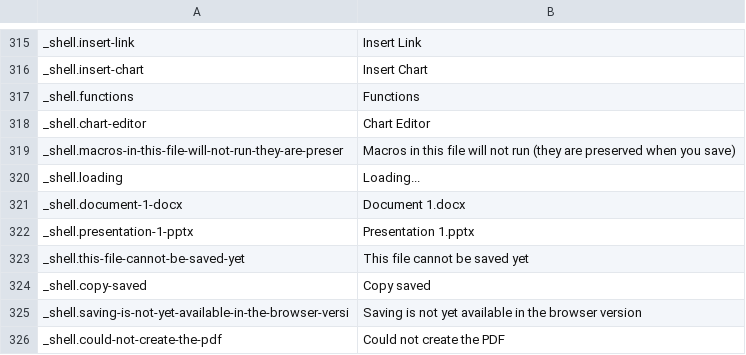
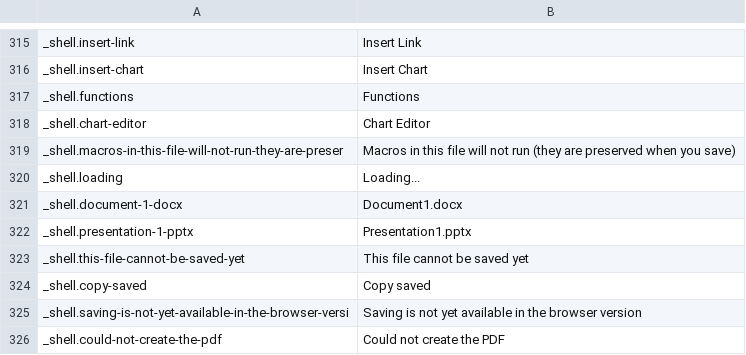
Before and after one commit to IndigoCarmine/ibis-office, a TSV file: crates/ibis-office-app/i18n/en/shell.tsv, drawn as a sheet; only a part is shown, gaps mark what is left out.

Commit message:
ibisOffice 0.8.0: UI text from the tables in both languages, primary buttons, menu icons, build paths kept out of the binaries

```diff
--- a/crates/ibis-office-app/i18n/en/shell.tsv
+++ b/crates/ibis-office-app/i18n/en/shell.tsv
@@ -320,4 +320,4 @@ _shell.macros-in-this-file-will-not-run-they-are-preser	Macros in this file will
 _shell.loading	Loading...
-_shell.document-1-docx	Document 1.docx
-_shell.presentation-1-pptx	Presentation 1.pptx
+_shell.document-1-docx	Document1.docx
+_shell.presentation-1-pptx	Presentation1.pptx
 _shell.this-file-cannot-be-saved-yet	This file cannot be saved yet
```
Also changed, not shown: 7 other files.
